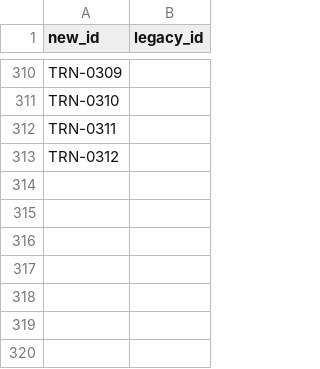
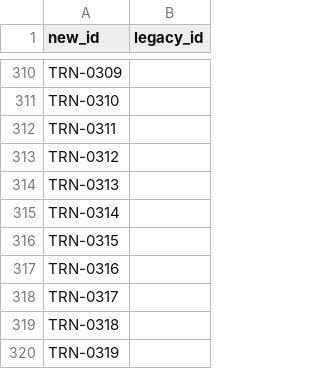
Before and after one commit to RinshannKaihou/training_error_review, a TSV file: catalog/id_registry.tsv, drawn as a sheet; only a part is shown, gaps mark what is left out; the diff names each change by its address in the sheet, - before the commit and + after, or states it on an @@ line.

```diff
--- a/catalog/id_registry.tsv
+++ b/catalog/id_registry.tsv
+row 314: TRN-0313
+row 315: TRN-0314
+row 316: TRN-0315
+row 317: TRN-0316
+row 318: TRN-0317
+row 319: TRN-0318
+row 320: TRN-0319
```
Also changed, not shown: 13 other files.
